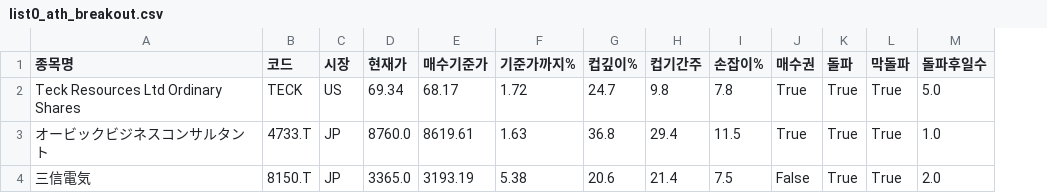
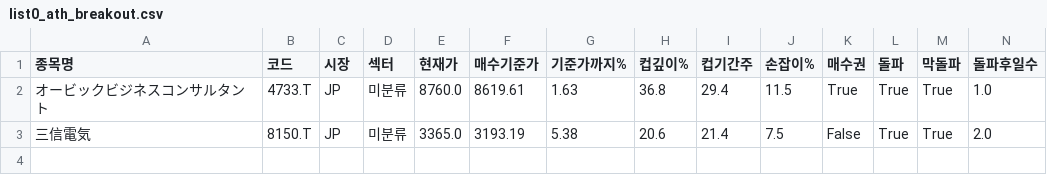
Before and after one commit to chkchp0702-spec/Cup, a CSV file: results/list0_ath_breakout.csv, drawn as a sheet; only a part is shown; removed rows and columns are numbered as before the commit, all else as after; rows hold the shown columns only; the diff names each change by its address in the sheet, - before the commit and + after, or states it on an @@ line.

```diff
--- a/results/list0_ath_breakout.csv
+++ b/results/list0_ath_breakout.csv
+column D (섹터), rows 2-3: 미분류 | 미분류
-row 2: Teck Resources Ltd Ordinary Shares | TECK | US | 69.34 | 68.17 | 1.72 | 24.7 | 9.8 | 7.8 | True | True | True | 5.0
```
Also changed, not shown: results/list1_cup.csv, results/list2_canslim_full.csv, 1 other file.
